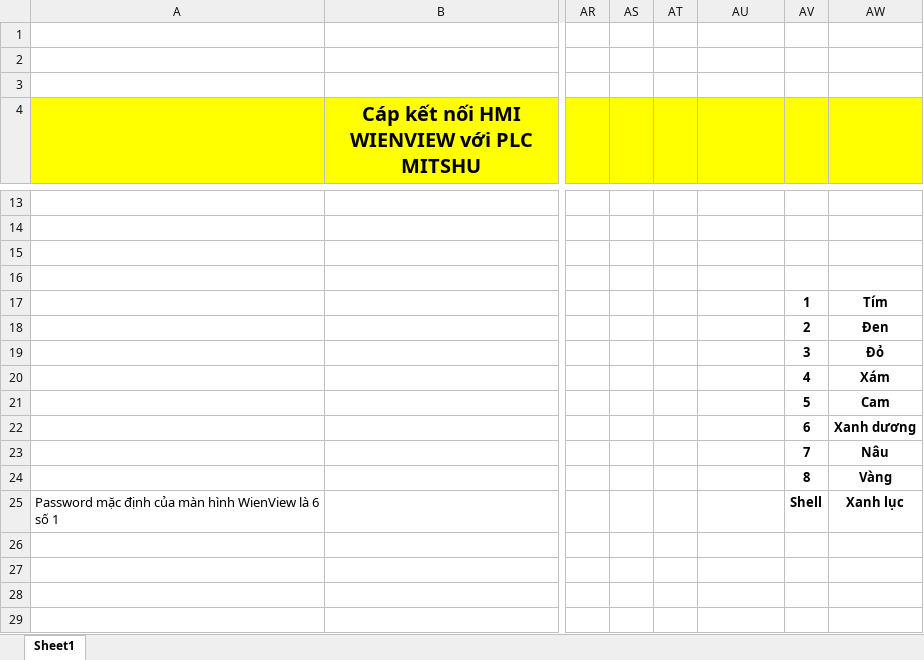
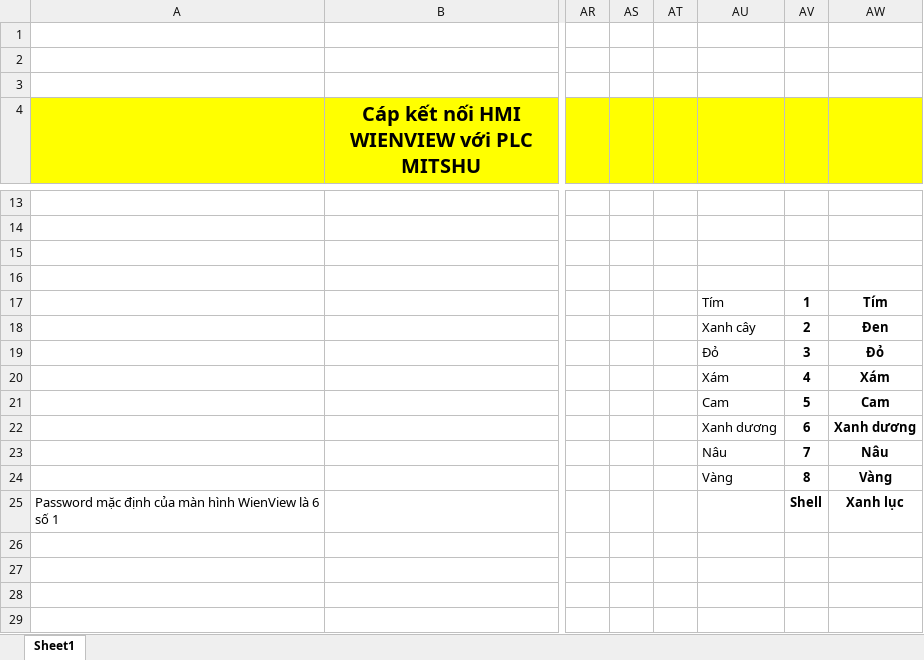
Before and after one commit to truongtrongnguyen/AutomationDocument, an Excel workbook: WorkingDocuments/Automation_18032024/Document/Sodocap.xlsx, sheet Sheet1, drawn as a sheet; only a part is shown, gaps mark what is left out; values as stored, in another font and other column widths than the file's, no borders; charts and pictures not drawn; the diff names each change by its address in the sheet, - before the commit and + after, or states it on an @@ line.

```diff
--- a/WorkingDocuments/Automation_18032024/Document/Sodocap.xlsx (sheet Sheet1)
+++ b/WorkingDocuments/Automation_18032024/Document/Sodocap.xlsx (sheet Sheet1)
-AU17: (empty)
+AU17: Tím
-AU18: (empty)
+AU18: Xanh cây
-AU19: (empty)
+AU19: Đỏ
-AU20: (empty)
+AU20: Xám
-AU21: (empty)
+AU21: Cam
-AU22: (empty)
+AU22: Xanh dương
-AU23: (empty)
+AU23: Nâu
-AU24: (empty)
+AU24: Vàng
```
Also changed, not shown: charts or pictures, 6 other files.
